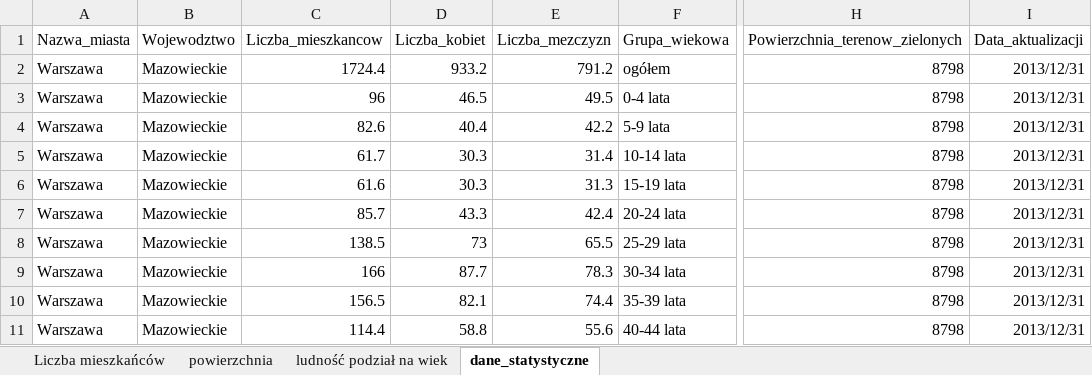
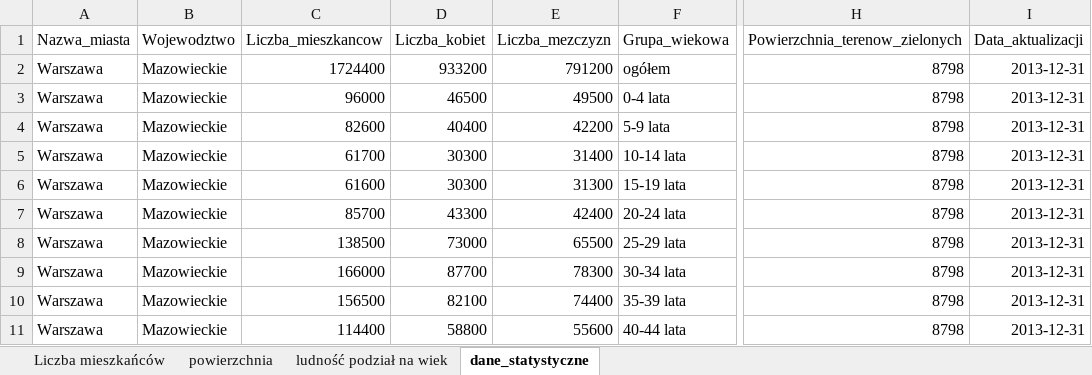
Before and after one commit to martynek/kody, an Excel workbook: baza/gus/dane_statystyczne_GUS.xlsx, sheet dane_statystyczne, drawn as a sheet; only a part is shown, gaps mark what is left out; values as stored, in another font and other column widths than the file's, no borders; the diff covers the shown part only; the diff names each change by its address in the sheet, - before the commit and + after, or states it on an @@ line.

Commit message:
baza

```diff
--- a/baza/gus/dane_statystyczne_GUS.xlsx (sheet dane_statystyczne)
+++ b/baza/gus/dane_statystyczne_GUS.xlsx (sheet dane_statystyczne)
-C2 (Liczba_mieszkancow): 1724.4
+C2 (Liczba_mieszkancow): 1724400
-D2 (Liczba_kobiet): 933.2
+D2 (Liczba_kobiet): 933200
-E2 (Liczba_mezczyzn): 791.2
+E2 (Liczba_mezczyzn): 791200
-I2:I11 (Data_aktualizacji): 2013/12/31
+I2:I11 (Data_aktualizacji): 2013-12-31
-C3 (Liczba_mieszkancow): 96
+C3 (Liczba_mieszkancow): 96000
-D3 (Liczba_kobiet): 46.5
+D3 (Liczba_kobiet): 46500
-E3 (Liczba_mezczyzn): 49.5
+E3 (Liczba_mezczyzn): 49500
-C4 (Liczba_mieszkancow): 82.6
+C4 (Liczba_mieszkancow): 82600
-D4 (Liczba_kobiet): 40.4
+D4 (Liczba_kobiet): 40400
-E4 (Liczba_mezczyzn): 42.2
+E4 (Liczba_mezczyzn): 42200
-C5 (Liczba_mieszkancow): 61.7
+C5 (Liczba_mieszkancow): 61700
-D5:D6 (Liczba_kobiet): 30.3
+D5:D6 (Liczba_kobiet): 30300
-E5 (Liczba_mezczyzn): 31.4
+E5 (Liczba_mezczyzn): 31400
-C6 (Liczba_mieszkancow): 61.6
+C6 (Liczba_mieszkancow): 61600
-E6 (Liczba_mezczyzn): 31.3
+E6 (Liczba_mezczyzn): 31300
-C7 (Liczba_mieszkancow): 85.7
+C7 (Liczba_mieszkancow): 85700
-D7 (Liczba_kobiet): 43.3
+D7 (Liczba_kobiet): 43300
-E7 (Liczba_mezczyzn): 42.4
+E7 (Liczba_mezczyzn): 42400
-C8 (Liczba_mieszkancow): 138.5
+C8 (Liczba_mieszkancow): 138500
-D8 (Liczba_kobiet): 73
+D8 (Liczba_kobiet): 73000
-E8 (Liczba_mezczyzn): 65.5
+E8 (Liczba_mezczyzn): 65500
-C9 (Liczba_mieszkancow): 166
+C9 (Liczba_mieszkancow): 166000
-D9 (Liczba_kobiet): 87.7
+D9 (Liczba_kobiet): 87700
-E9 (Liczba_mezczyzn): 78.3
+E9 (Liczba_mezczyzn): 78300
-C10 (Liczba_mieszkancow): 156.5
+C10 (Liczba_mieszkancow): 156500
-D10 (Liczba_kobiet): 82.1
+D10 (Liczba_kobiet): 82100
-E10 (Liczba_mezczyzn): 74.4
+E10 (Liczba_mezczyzn): 74400
-C11 (Liczba_mieszkancow): 114.4
+C11 (Liczba_mieszkancow): 114400
-D11 (Liczba_kobiet): 58.8
+D11 (Liczba_kobiet): 58800
-E11 (Liczba_mezczyzn): 55.6
+E11 (Liczba_mezczyzn): 55600
```
Also changed, not shown: 155 edited cells elsewhere in this sheet, 23 other files.
